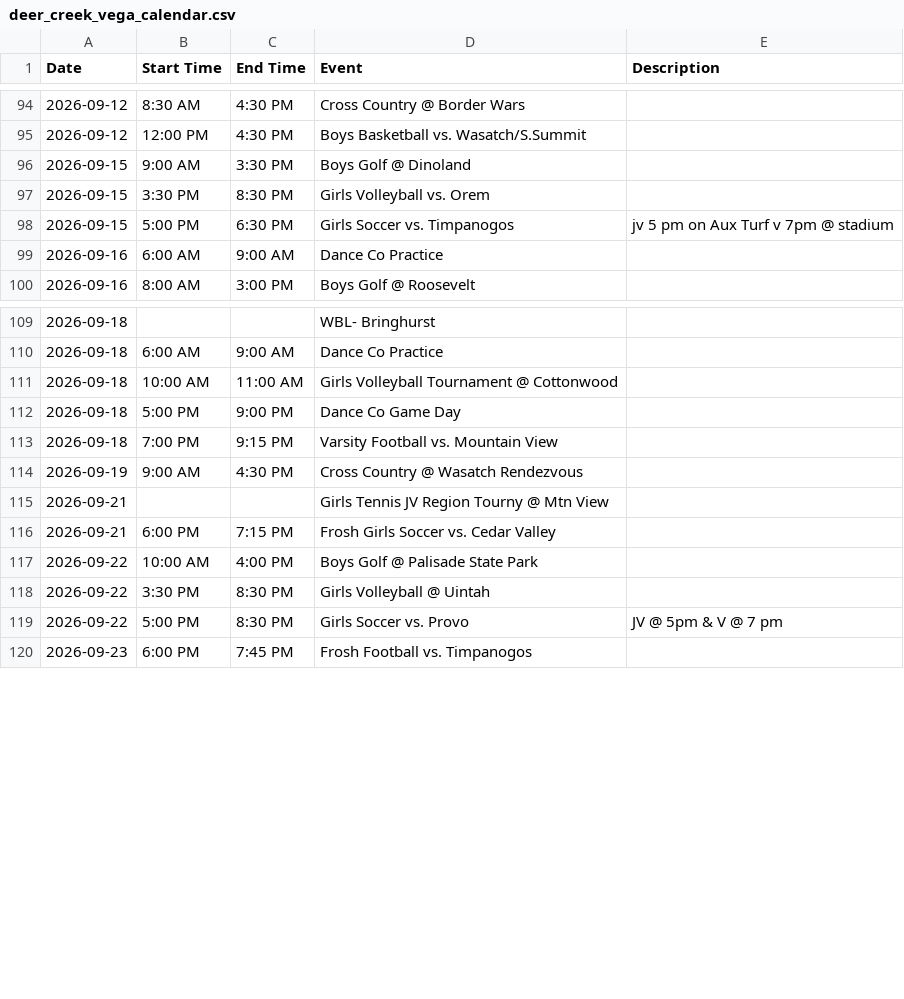
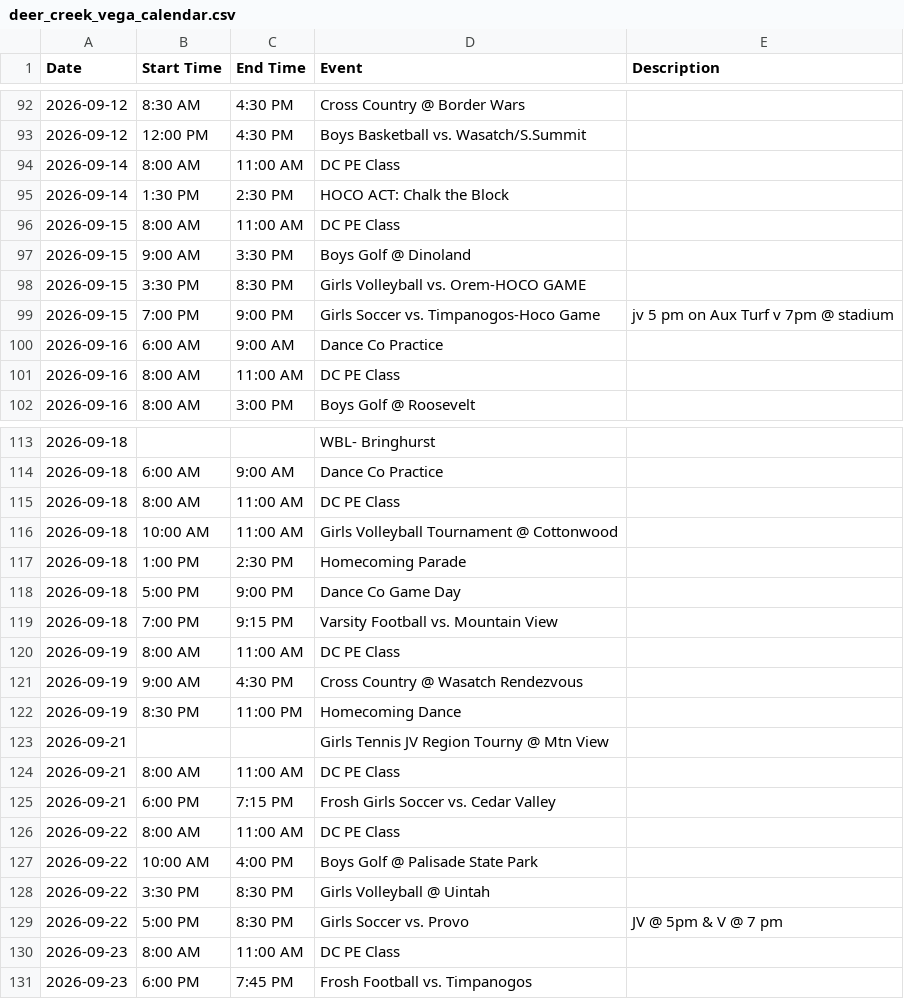
Before and after one commit to rmawhinney12/DK-Calendar, a CSV file: deer_creek_vega_calendar.csv, drawn as a sheet; only a part is shown, gaps mark what is left out; addresses are those after the commit; the diff covers the shown part only; the diff names each change by its address in the sheet, - before the commit and + after, or states it on an @@ line.

```diff
--- a/deer_creek_vega_calendar.csv
+++ b/deer_creek_vega_calendar.csv
+row 94: 2026-09-14 | 8:00 AM | 11:00 AM | DC PE Class
+row 95: 2026-09-14 | 1:30 PM | 2:30 PM | HOCO ACT: Chalk the Block
+row 96: 2026-09-15 | 8:00 AM | 11:00 AM | DC PE Class
-D98 (Event): Girls Volleyball vs. Orem
+D98 (Event): Girls Volleyball vs. Orem-HOCO GAME
-B99 (Start Time): 5:00 PM
+B99 (Start Time): 7:00 PM
-C99 (End Time): 6:30 PM
+C99 (End Time): 9:00 PM
-D99 (Event): Girls Soccer vs. Timpanogos
+D99 (Event): Girls Soccer vs. Timpanogos-Hoco Game
+row 101: 2026-09-16 | 8:00 AM | 11:00 AM | DC PE Class
+row 115: 2026-09-18 | 8:00 AM | 11:00 AM | DC PE Class
+row 117: 2026-09-18 | 1:00 PM | 2:30 PM | Homecoming Parade
+row 120: 2026-09-19 | 8:00 AM | 11:00 AM | DC PE Class
+row 122: 2026-09-19 | 8:30 PM | 11:00 PM | Homecoming Dance
+row 124: 2026-09-21 | 8:00 AM | 11:00 AM | DC PE Class
+row 126: 2026-09-22 | 8:00 AM | 11:00 AM | DC PE Class
+row 130: 2026-09-23 | 8:00 AM | 11:00 AM | DC PE Class
```
Also changed, not shown: 3 added rows, 2 removed rows and 4 edited cells elsewhere in this file, combined_calendar.csv, heber_schedule.csv, 1 other file.
